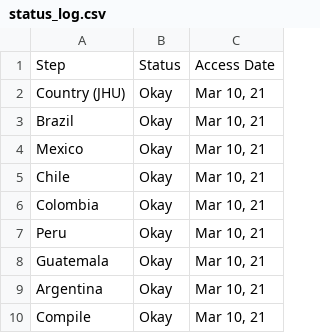
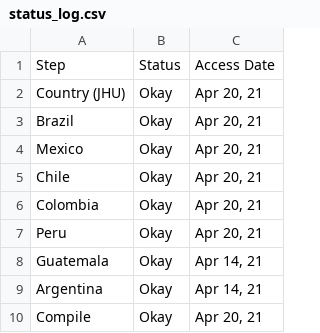
Before and after one commit to Drexel-UHC/salurbal_covid_dashboard, a CSV file: Data (Dev)/status_log.csv, drawn as a sheet.

Commit message:
April 15 data subset - app staging
app (stage) placeholding deployment to salurbal_covid19. Need to roll over app and date from dev to production.

```diff
--- a/Data (Dev)/status_log.csv
+++ b/Data (Dev)/status_log.csv
@@ -1,10 +1,10 @@
 Step,Status,Access Date
-Country (JHU),Okay,"Mar 10, 21"
-Brazil,Okay,"Mar 10, 21"
-Mexico,Okay,"Mar 10, 21"
-Chile,Okay,"Mar 10, 21"
-Colombia,Okay,"Mar 10, 21"
-Peru,Okay,"Mar 10, 21"
-Guatemala,Okay,"Mar 10, 21"
-Argentina,Okay,"Mar 10, 21"
-Compile,Okay,"Mar 10, 21"
+Country (JHU),Okay,"Apr 20, 21"
+Brazil,Okay,"Apr 20, 21"
+Mexico,Okay,"Apr 20, 21"
+Chile,Okay,"Apr 20, 21"
+Colombia,Okay,"Apr 20, 21"
+Peru,Okay,"Apr 20, 21"
+Guatemala,Okay,"Apr 14, 21"
+Argentina,Okay,"Apr 14, 21"
+Compile,Okay,"Apr 20, 21"
```
Also changed, not shown: 11 other files.
